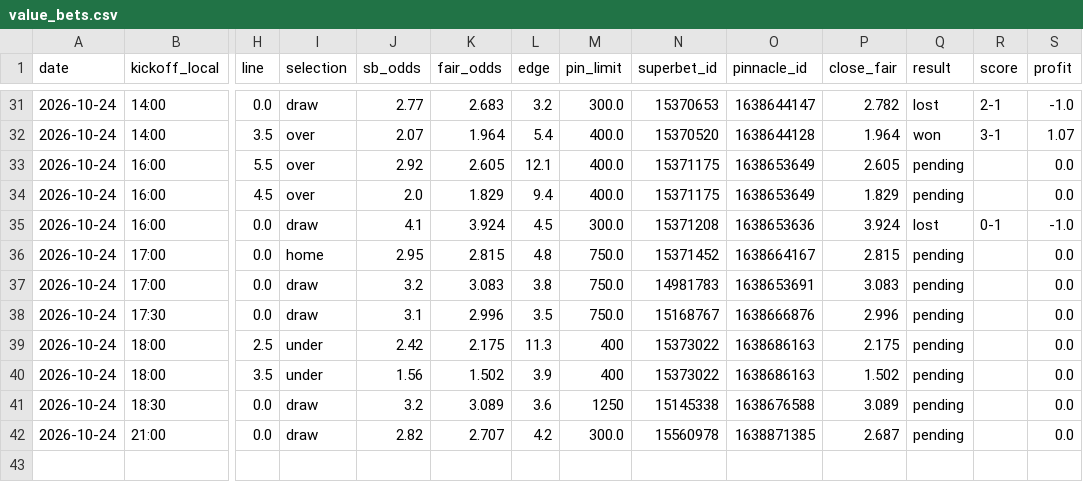
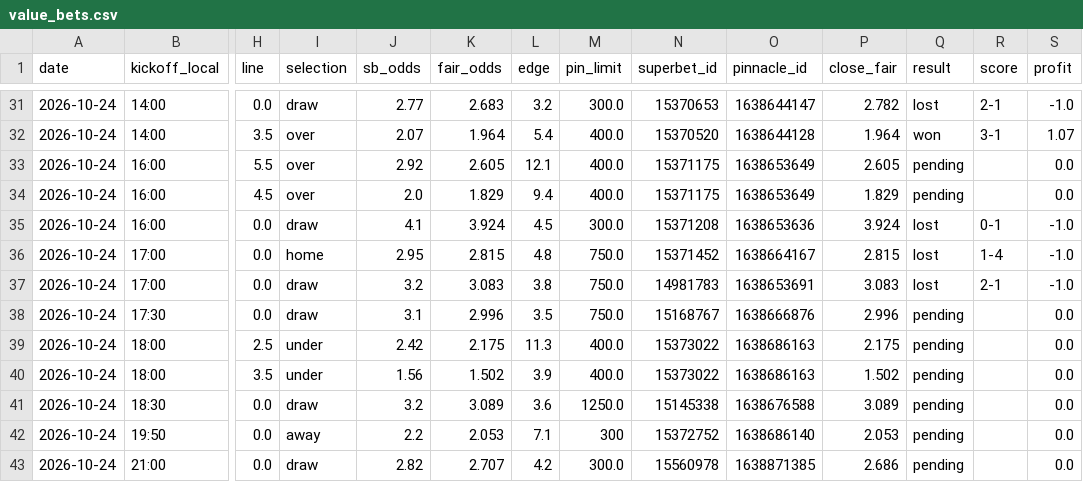
Before and after one commit to andrei0182/bet, a CSV file: data/value_bets.csv, drawn as a sheet; only a part is shown, gaps mark what is left out; addresses are those after the commit; rows hold the shown columns only; the diff names each change by its address in the sheet, - before the commit and + after, or states it on an @@ line.

```diff
--- a/data/value_bets.csv
+++ b/data/value_bets.csv
-Q36:Q37 (result): pending
+Q36:Q37 (result): lost
-R36 (score): (empty)
+R36 (score): 1-4
-S36:S37 (profit): 0.0
+S36:S37 (profit): -1.0
-R37 (score): (empty)
+R37 (score): 2-1
-M39:M40 (pin_limit): 400
+M39:M40 (pin_limit): 400.0
-M41 (pin_limit): 1250
+M41 (pin_limit): 1250.0
+row 42: 2026-10-24 | 19:50 | 0.0 | away | 2.2 | 2.053 | 7.1 | 300 | 15372752 | 1638686140 | 2.053 | pending |  | 0.0
-P43 (close_fair): 2.687
+P43 (close_fair): 2.686
```
